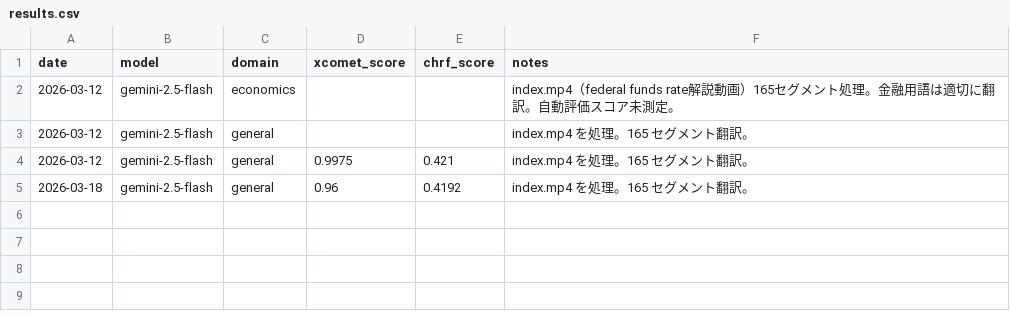
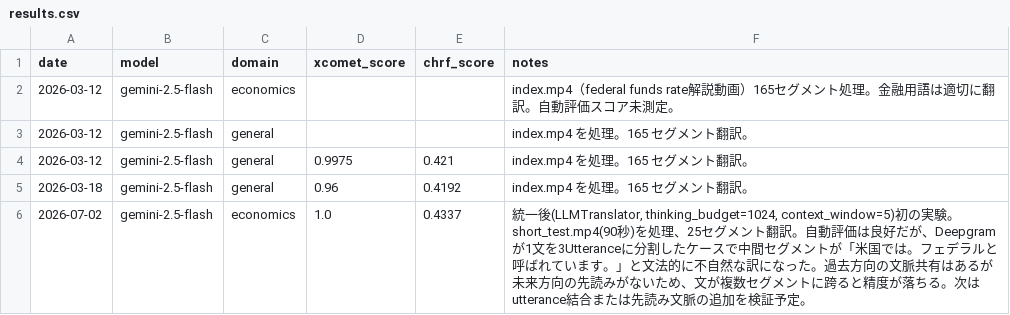
Before and after one commit to yaguangxiaocang-jpg/real_time_transalation_oguramasahiro, a CSV file: experiments/results.csv, drawn as a sheet; the diff names each change by its address in the sheet, - before the commit and + after, or states it on an @@ line.

```diff
--- a/experiments/results.csv
+++ b/experiments/results.csv
+row 6: 2026-07-02 | gemini-2.5-flash | economics | 1.0 | 0.4337 | 統一後(LLMTranslator, thinking_budget=1024, context_window=5)初の実験。short_test.mp4(90秒)を処理、25セグメント翻訳。自動評価は良好だが、Deepgramが1文を3Utteranceに分割したケースで中間セグメントが「米国では。フェデラルと呼ばれています。」と文法的に不自然な訳になった。過去方向の文脈共有はあるが未来方向の先読みがないため、文が複数セグメントに跨ると精度が落ちる。次はutterance結合または先読み文脈の追加を検証予定。
```
Also changed, not shown: 1 other file.
